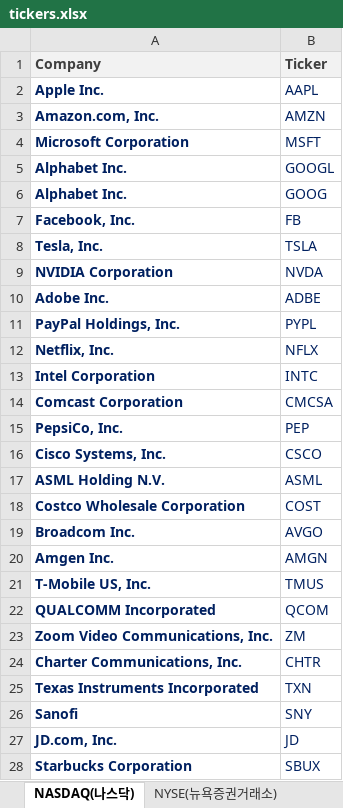
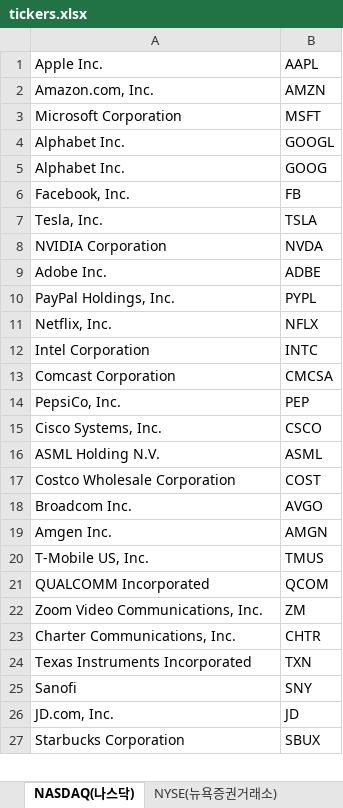
Before and after one commit to Gongcu/ceiling, an Excel workbook: assets/excels/tickers.xlsx, sheet NASDAQ(나스닥), drawn as a sheet; only a part is shown; values as stored, in another font and other column widths than the file's, no borders; removed rows and columns are numbered as before the commit, all else as after; the diff covers the shown part only; the diff names each change by its address in the sheet, - before the commit and + after, or states it on an @@ line.

```diff
--- a/assets/excels/tickers.xlsx (sheet NASDAQ(나스닥))
+++ b/assets/excels/tickers.xlsx (sheet NASDAQ(나스닥))
-row 1: Company | Ticker
-A1:A27 bold: on
+A1:A27 bold: off
-A1:B27 text colour: #002060
+A1:B27 text colour: black
```
Also changed, not shown: cell formats elsewhere in this sheet, sheet NYSE(뉴욕증권거래소), sheet 국내상장주, 9 other files.
